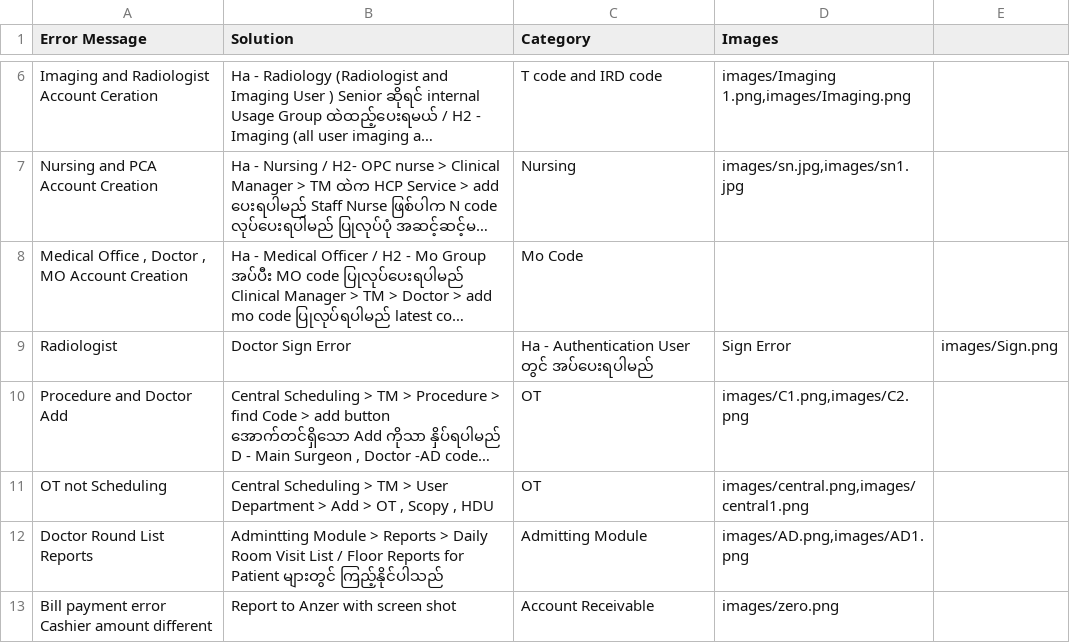
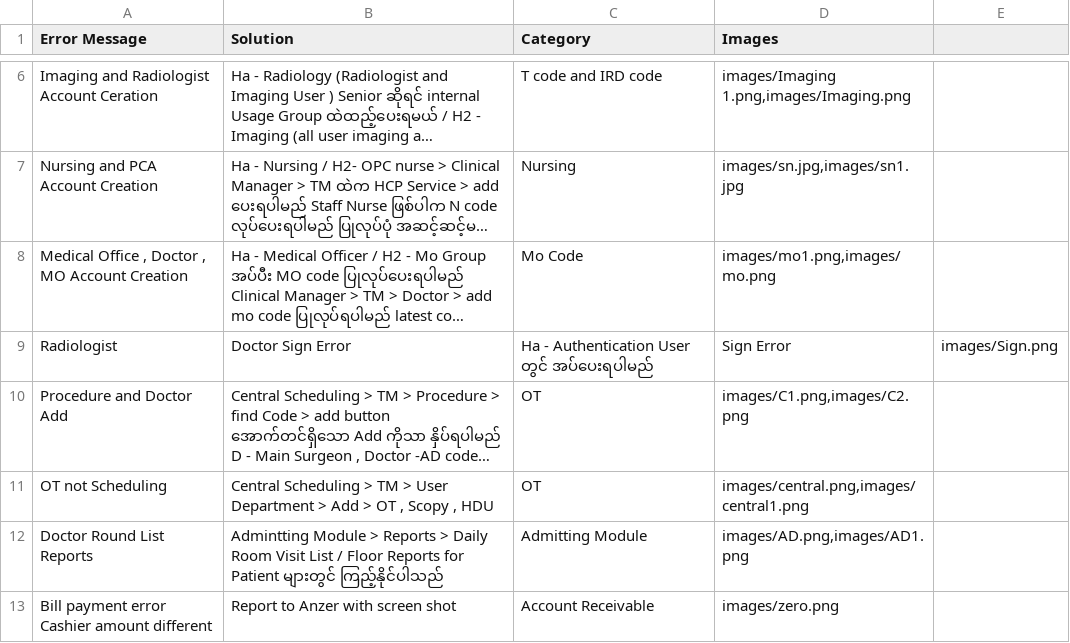
Before and after one commit to zawzawlinn/EMR_Solver-, a CSV file: emr_data.csv, drawn as a sheet; only a part is shown, gaps mark what is left out; long unchanged cells end in …; the diff names each change by its address in the sheet, - before the commit and + after, or states it on an @@ line.

Commit message:
Update emr_data.csv

```diff
--- a/emr_data.csv
+++ b/emr_data.csv
-D8 (Images): (empty)
+D8 (Images): images/mo1.png,images/mo.png
```
